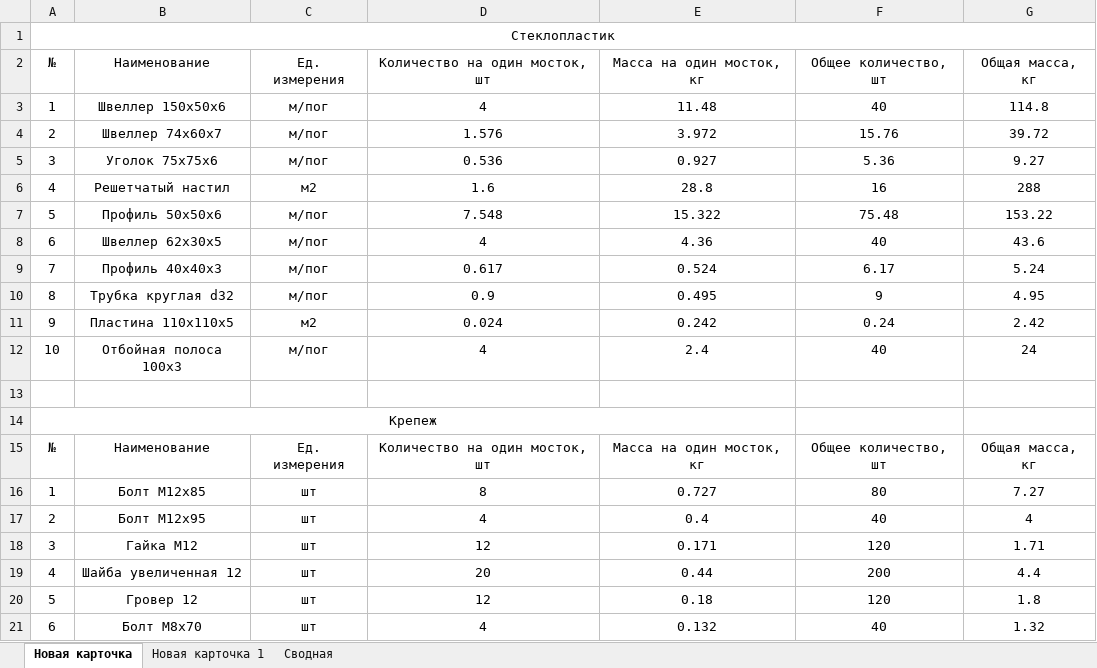
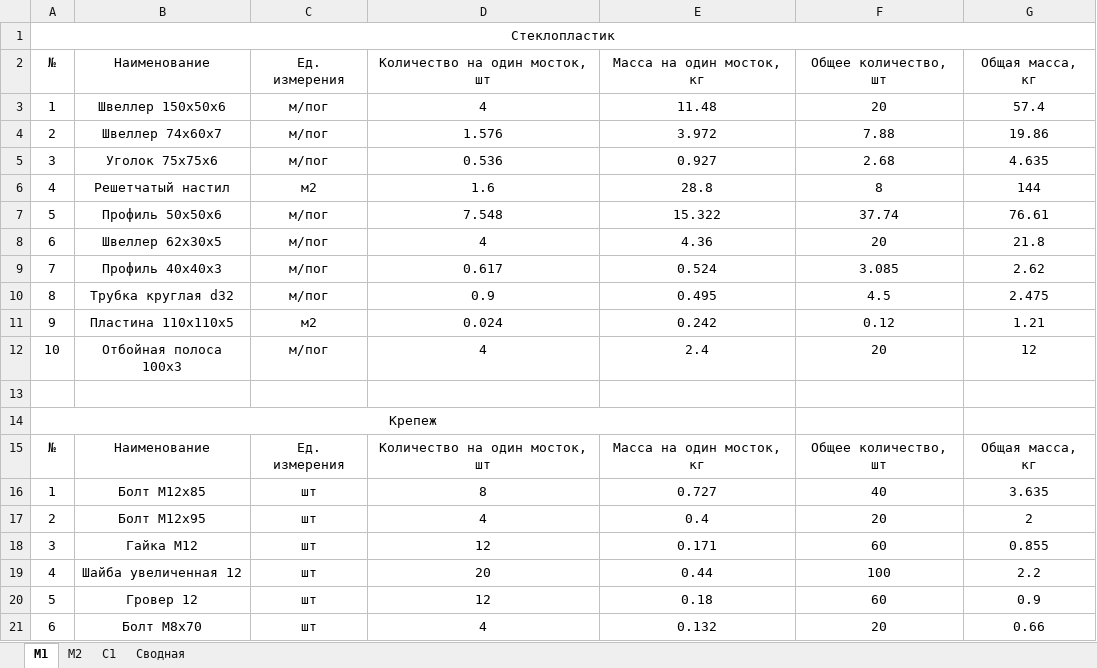
Before and after one commit to Omarvarl/WalkWaysCalc, an Excel workbook: app/temp/Table.xlsx, sheet М1, drawn as a sheet; only a part is shown; values as stored, in another font and other column widths than the file's, no borders; the diff covers the shown part only; the diff names each change by its address in the sheet, - before the commit and + after, or states it on an @@ line.

```diff
--- a/app/temp/Table.xlsx (sheet М1)
+++ b/app/temp/Table.xlsx (sheet М1)
-sheet tab: Новая карточка
+sheet tab: М1
-sheet tab: Новая карточка 1
+sheet tab: М2
+sheet tab: С1
-F3 (Общее количество, шт): 40
+F3 (Общее количество, шт): 20
-G3 (Общая масса, кг): 114.8
+G3 (Общая масса, кг): 57.4
-F4 (Общее количество, шт): 15.76
+F4 (Общее количество, шт): 7.88
-G4 (Общая масса, кг): 39.72
+G4 (Общая масса, кг): 19.86
-F5 (Общее количество, шт): 5.36
+F5 (Общее количество, шт): 2.68
-G5 (Общая масса, кг): 9.27
+G5 (Общая масса, кг): 4.635
-F6 (Общее количество, шт): 16
+F6 (Общее количество, шт): 8
-G6 (Общая масса, кг): 288
+G6 (Общая масса, кг): 144
-F7 (Общее количество, шт): 75.48
+F7 (Общее количество, шт): 37.74
-G7 (Общая масса, кг): 153.22
+G7 (Общая масса, кг): 76.61
-F8 (Общее количество, шт): 40
+F8 (Общее количество, шт): 20
-G8 (Общая масса, кг): 43.6
+G8 (Общая масса, кг): 21.8
-F9 (Общее количество, шт): 6.17
+F9 (Общее количество, шт): 3.085
-G9 (Общая масса, кг): 5.24
+G9 (Общая масса, кг): 2.62
-F10 (Общее количество, шт): 9
+F10 (Общее количество, шт): 4.5
-G10 (Общая масса, кг): 4.95
+G10 (Общая масса, кг): 2.475
-F11 (Общее количество, шт): 0.24
+F11 (Общее количество, шт): 0.12
-G11 (Общая масса, кг): 2.42
+G11 (Общая масса, кг): 1.21
-F12 (Общее количество, шт): 40
+F12 (Общее количество, шт): 20
-G12 (Общая масса, кг): 24
+G12 (Общая масса, кг): 12
-F16 (Общее количество, шт): 80
+F16 (Общее количество, шт): 40
-G16 (Общая масса, кг): 7.27
+G16 (Общая масса, кг): 3.635
-F17 (Общее количество, шт): 40
+F17 (Общее количество, шт): 20
-G17 (Общая масса, кг): 4
+G17 (Общая масса, кг): 2
-F18 (Общее количество, шт): 120
+F18 (Общее количество, шт): 60
-G18 (Общая масса, кг): 1.71
+G18 (Общая масса, кг): 0.855
-F19 (Общее количество, шт): 200
+F19 (Общее количество, шт): 100
-G19 (Общая масса, кг): 4.4
+G19 (Общая масса, кг): 2.2
-F20 (Общее количество, шт): 120
+F20 (Общее количество, шт): 60
-G20 (Общая масса, кг): 1.8
+G20 (Общая масса, кг): 0.9
-F21 (Общее количество, шт): 40
+F21 (Общее количество, шт): 20
-G21 (Общая масса, кг): 1.32
+G21 (Общая масса, кг): 0.66
```
Also changed, not shown: 12 edited cells elsewhere in this sheet, sheet Сводная, sheet М2, 17 other files.
